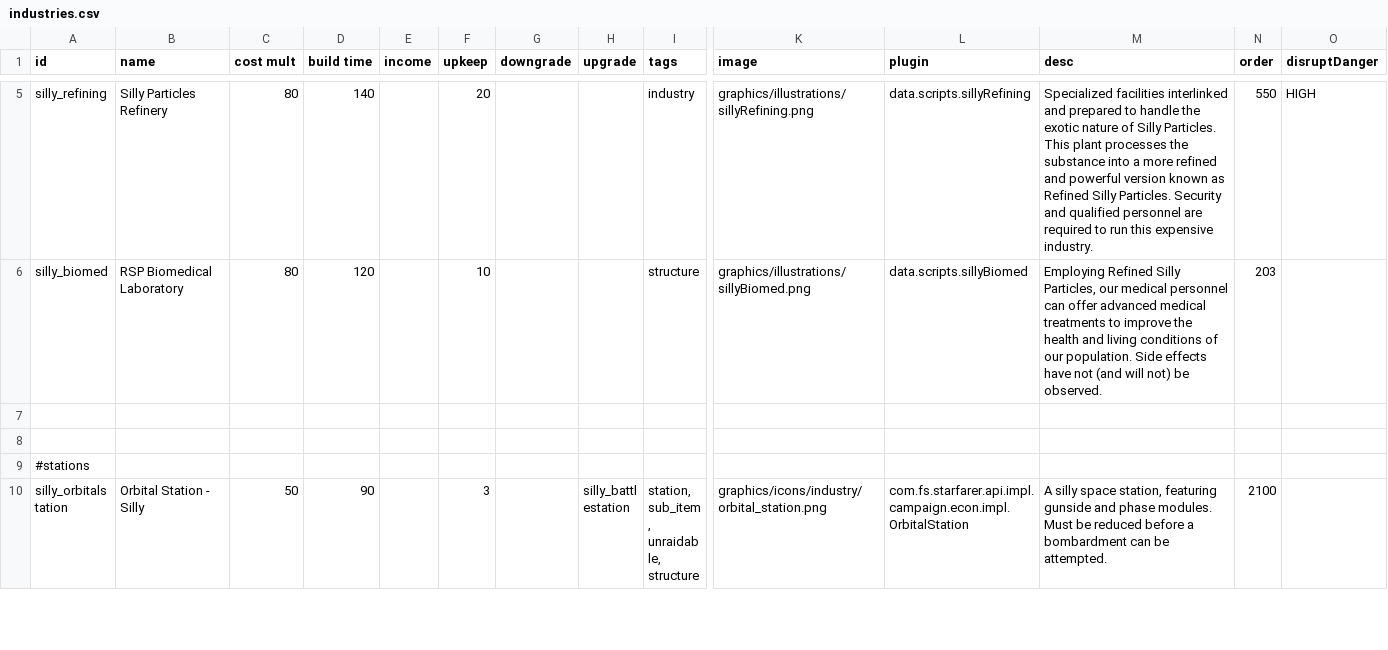
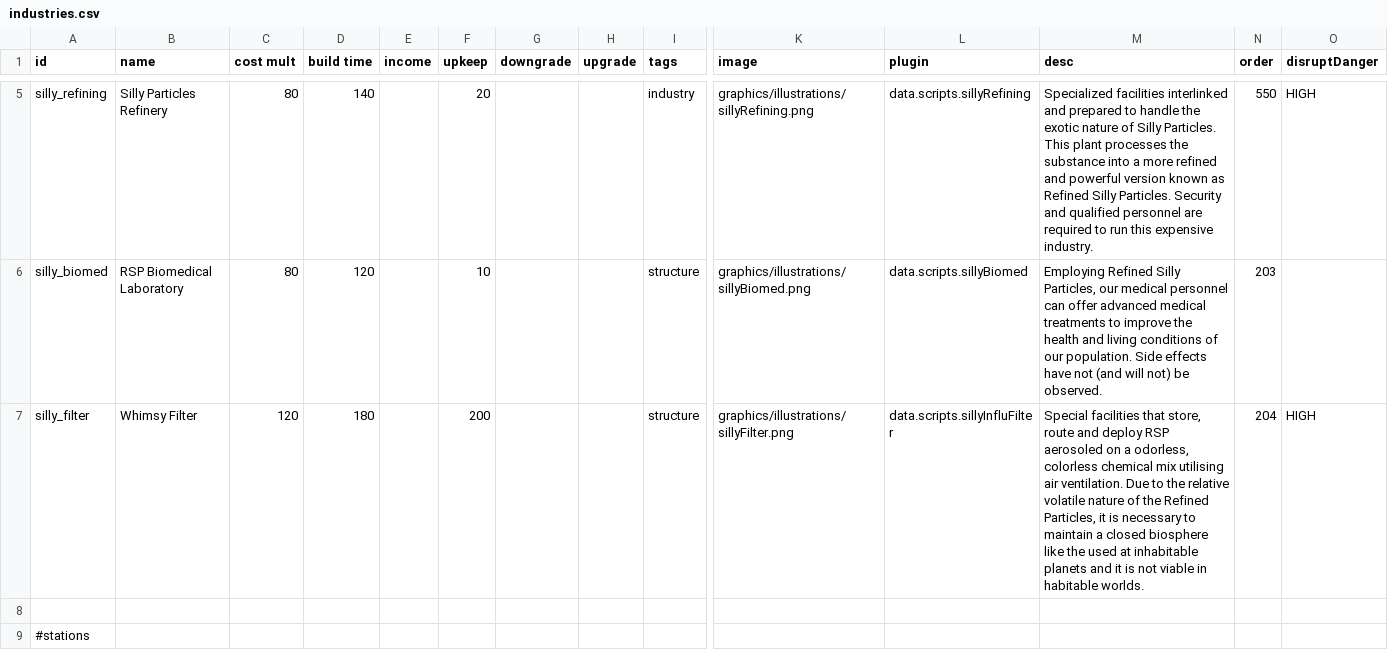
Before and after one commit to a-naranja/Silly-Mod, a CSV file: data/campaign/industries.csv, drawn as a sheet; only a part is shown, gaps mark what is left out; the shorter side is filled out with more unchanged rows; rows hold the shown columns only; the diff names each change by its address in the sheet, - before the commit and + after, or states it on an @@ line.

Commit message:
Added filter industry Improved something I forgor Added silly ships to indies, nothing too crazy

```diff
--- a/data/campaign/industries.csv
+++ b/data/campaign/industries.csv
-row 7: (empty)
+row 7: silly_filter | Whimsy Filter | 120 | 180 |  | 200 |  |  | structure | graphics/illustrations/sillyFilter.png | data.scripts.sillyInfluFilter | Special facilities that store, route and deploy RSP aerosoled on a odorless, colorless chemical mix utilising air ventilation. Due to the relative volatile nature of the Refined Particles, it is necessary to maintain a closed biosphere like the used at inhabitable planets and it is not viable in habitable worlds. | 204 | HIGH
```
Also changed, not shown: data/campaign/aotd_tech_options.csv, data/hulls/ship_data.csv, 13 other files.
